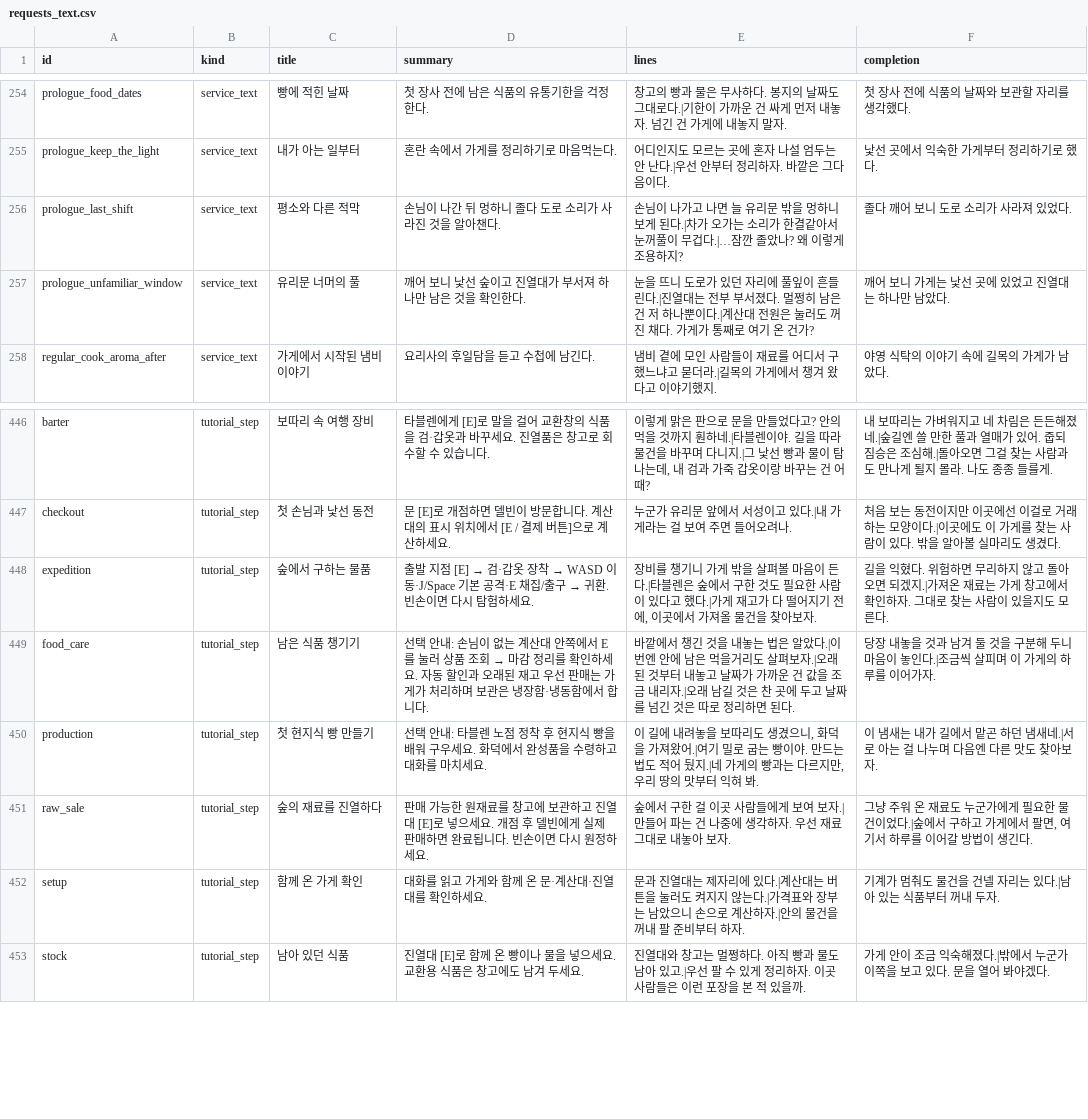
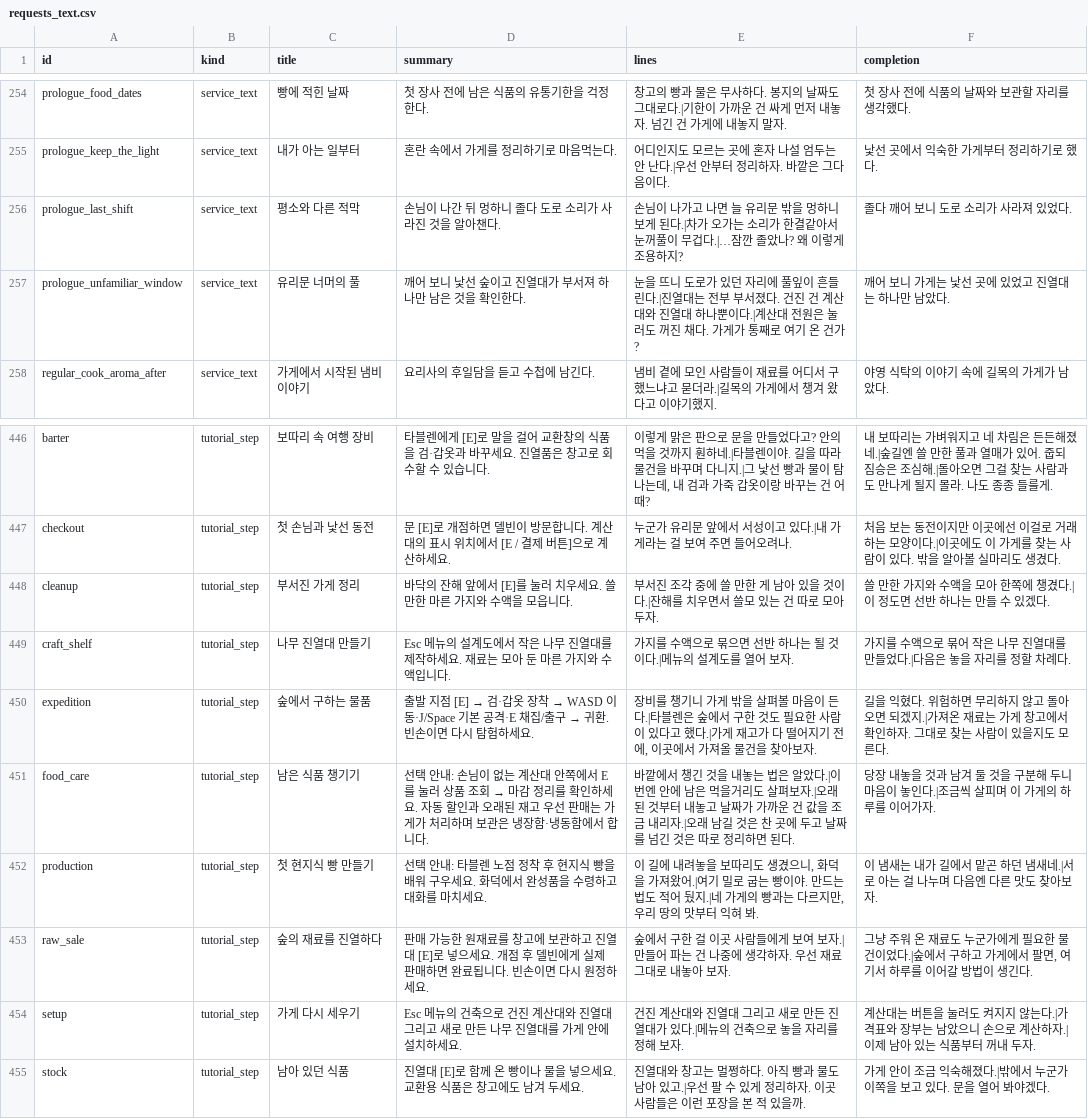
Before and after one commit to mayjohn66-cmd/project222, a CSV file: data/shop/requests/requests_text.csv, drawn as a sheet; only a part is shown, gaps mark what is left out.

```diff
--- a/data/shop/requests/requests_text.csv
+++ b/data/shop/requests/requests_text.csv
@@ -256,3 +256,3 @@ prologue_keep_the_light,service_text,내가 아는 일부터,혼란 속에서
 prologue_last_shift,service_text,평소와 다른 적막,손님이 나간 뒤 멍하니 졸다 도로 소리가 사라진 것을 알아챈다.,손님이 나가고 나면 늘 유리문 밖을 멍하니 보게 된다.|차가 오가는 소리가 한결같아서 눈꺼풀이 무겁다.|…잠깐 졸았나? 왜 이렇게 조용하지?,졸다 깨어 보니 도로 소리가 사라져 있었다.
-prologue_unfamiliar_window,service_text,유리문 너머의 풀,깨어 보니 낯선 숲이고 진열대가 부서져 하나만 남은 것을 확인한다.,눈을 뜨니 도로가 있던 자리에 풀잎이 흔들린다.|진열대는 전부 부서졌다. 멀쩡히 남은 건 저 하나뿐이다.|계산대 전원은 눌러도 꺼진 채다. 가게가 통째로 여기 온 건가?,깨어 보니 가게는 낯선 곳에 있었고 진열대는 하나만 남았다.
+prologue_unfamiliar_window,service_text,유리문 너머의 풀,깨어 보니 낯선 숲이고 진열대가 부서져 하나만 남은 것을 확인한다.,눈을 뜨니 도로가 있던 자리에 풀잎이 흔들린다.|진열대는 전부 부서졌다. 건진 건 계산대와 진열대 하나뿐이다.|계산대 전원은 눌러도 꺼진 채다. 가게가 통째로 여기 온 건가?,깨어 보니 가게는 낯선 곳에 있었고 진열대는 하나만 남았다.
 regular_cook_aroma_after,service_text,가게에서 시작된 냄비 이야기,요리사의 후일담을 듣고 수첩에 남긴다.,냄비 곁에 모인 사람들이 재료를 어디서 구했느냐고 묻더라.|길목의 가게에서 챙겨 왔다고 이야기했지.,야영 식탁의 이야기 속에 길목의 가게가 남았다.
@@ -447,2 +447,4 @@ barter,tutorial_step,보따리 속 여행 장비,타블렌에게 [E]로 말을
 checkout,tutorial_step,첫 손님과 낯선 동전,문 [E]로 개점하면 델빈이 방문합니다. 계산대의 표시 위치에서 [E / 결제 버튼]으로 계산하세요.,누군가 유리문 앞에서 서성이고 있다.|내 가게라는 걸 보여 주면 들어오려나.,처음 보는 동전이지만 이곳에선 이걸로 거래하는 모양이다.|이곳에도 이 가게를 찾는 사람이 있다. 밖을 알아볼 실마리도 생겼다.
+cleanup,tutorial_step,부서진 가게 정리,바닥의 잔해 앞에서 [E]를 눌러 치우세요. 쓸 만한 마른 가지와 수액을 모읍니다.,부서진 조각 중에 쓸 만한 게 남아 있을 것이다.|잔해를 치우면서 쓸모 있는 건 따로 모아 두자.,쓸 만한 가지와 수액을 모아 한쪽에 챙겼다.|이 정도면 선반 하나는 만들 수 있겠다.
+craft_shelf,tutorial_step,나무 진열대 만들기,Esc 메뉴의 설계도에서 작은 나무 진열대를 제작하세요. 재료는 모아 둔 마른 가지와 수액입니다.,가지를 수액으로 묶으면 선반 하나는 될 것이다.|메뉴의 설계도를 열어 보자.,가지를 수액으로 묶어 작은 나무 진열대를 만들었다.|다음은 놓을 자리를 정할 차례다.
 expedition,tutorial_step,숲에서 구하는 물품,출발 지점 [E] → 검·갑옷 장착 → WASD 이동·J/Space 기본 공격·E 채집/출구 → 귀환. 빈손이면 다시 탐험하세요.,"장비를 챙기니 가게 밖을 살펴볼 마음이 든다.|타블렌은 숲에서 구한 것도 필요한 사람이 있다고 했다.|가게 재고가 다 떨어지기 전에, 이곳에서 가져올 물건을 찾아보자.",길을 익혔다. 위험하면 무리하지 않고 돌아오면 되겠지.|가져온 재료는 가게 창고에서 확인하자. 그대로 찾는 사람이 있을지도 모른다.
@@ -451,3 +453,3 @@ production,tutorial_step,첫 현지식 빵 만들기,선택 안내: 타블렌
 raw_sale,tutorial_step,숲의 재료를 진열하다,판매 가능한 원재료를 창고에 보관하고 진열대 [E]로 넣으세요. 개점 후 델빈에게 실제 판매하면 완료됩니다. 빈손이면 다시 원정하세요.,숲에서 구한 걸 이곳 사람들에게 보여 보자.|만들어 파는 건 나중에 생각하자. 우선 재료 그대로 내놓아 보자.,"그냥 주워 온 재료도 누군가에게 필요한 물건이었다.|숲에서 구하고 가게에서 팔면, 여기서 하루를 이어갈 방법이 생긴다."
-setup,tutorial_step,함께 온 가게 확인,대화를 읽고 가게와 함께 온 문·계산대·진열대를 확인하세요.,문과 진열대는 제자리에 있다.|계산대는 버튼을 눌러도 켜지지 않는다.|가격표와 장부는 남았으니 손으로 계산하자.|안의 물건을 꺼내 팔 준비부터 하자.,기계가 멈춰도 물건을 건넬 자리는 있다.|남아 있는 식품부터 꺼내 두자.
+setup,tutorial_step,가게 다시 세우기,Esc 메뉴의 건축으로 건진 계산대와 진열대 그리고 새로 만든 나무 진열대를 가게 안에 설치하세요.,건진 계산대와 진열대 그리고 새로 만든 진열대가 있다.|메뉴의 건축으로 놓을 자리를 정해 보자.,계산대는 버튼을 눌러도 켜지지 않는다.|가격표와 장부는 남았으니 손으로 계산하자.|이제 남아 있는 식품부터 꺼내 두자.
 stock,tutorial_step,남아 있던 식품,진열대 [E]로 함께 온 빵이나 물을 넣으세요. 교환용 식품은 창고에도 남겨 두세요.,진열대와 창고는 멀쩡하다. 아직 빵과 물도 남아 있고.|우선 팔 수 있게 정리하자. 이곳 사람들은 이런 포장을 본 적 있을까.,가게 안이 조금 익숙해졌다.|밖에서 누군가 이쪽을 보고 있다. 문을 열어 봐야겠다.
```
Also changed, not shown: 15 other files.
